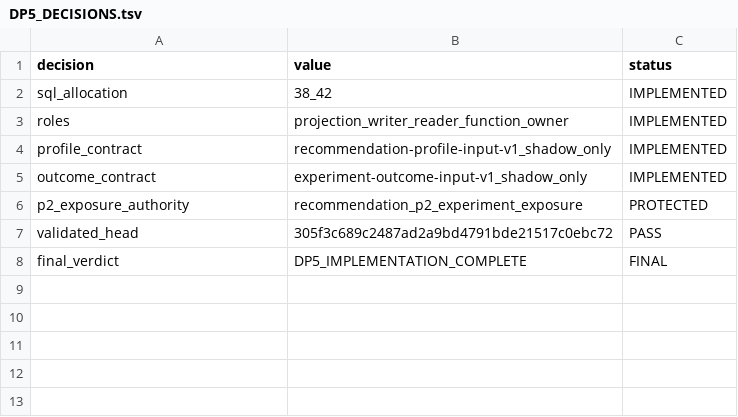
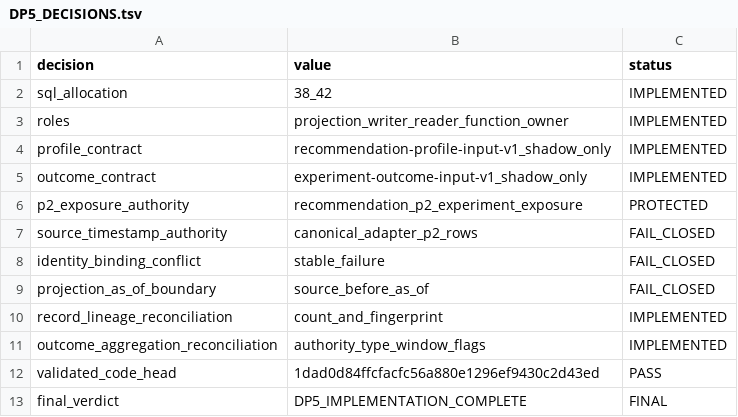
Before and after one commit to gycha0109-beep/journey-connect-backend, a TSV file: verification/dp5/DP5_DECISIONS.tsv, drawn as a sheet.

Commit message:
verification(dp5): record independent review decisions

```diff
--- a/verification/dp5/DP5_DECISIONS.tsv
+++ b/verification/dp5/DP5_DECISIONS.tsv
@@ -6,3 +6,8 @@ outcome_contract	experiment-outcome-input-v1_shadow_only	IMPLEMENTED
 p2_exposure_authority	recommendation_p2_experiment_exposure	PROTECTED
-validated_head	305f3c689c2487ad2a9bd4791bde21517c0ebc72	PASS
+source_timestamp_authority	canonical_adapter_p2_rows	FAIL_CLOSED
+identity_binding_conflict	stable_failure	FAIL_CLOSED
+projection_as_of_boundary	source_before_as_of	FAIL_CLOSED
+record_lineage_reconciliation	count_and_fingerprint	IMPLEMENTED
+outcome_aggregation_reconciliation	authority_type_window_flags	IMPLEMENTED
+validated_code_head	1dad0d84ffcfacfc56a880e1296ef9430c2d43ed	PASS
 final_verdict	DP5_IMPLEMENTATION_COMPLETE	FINAL
```
